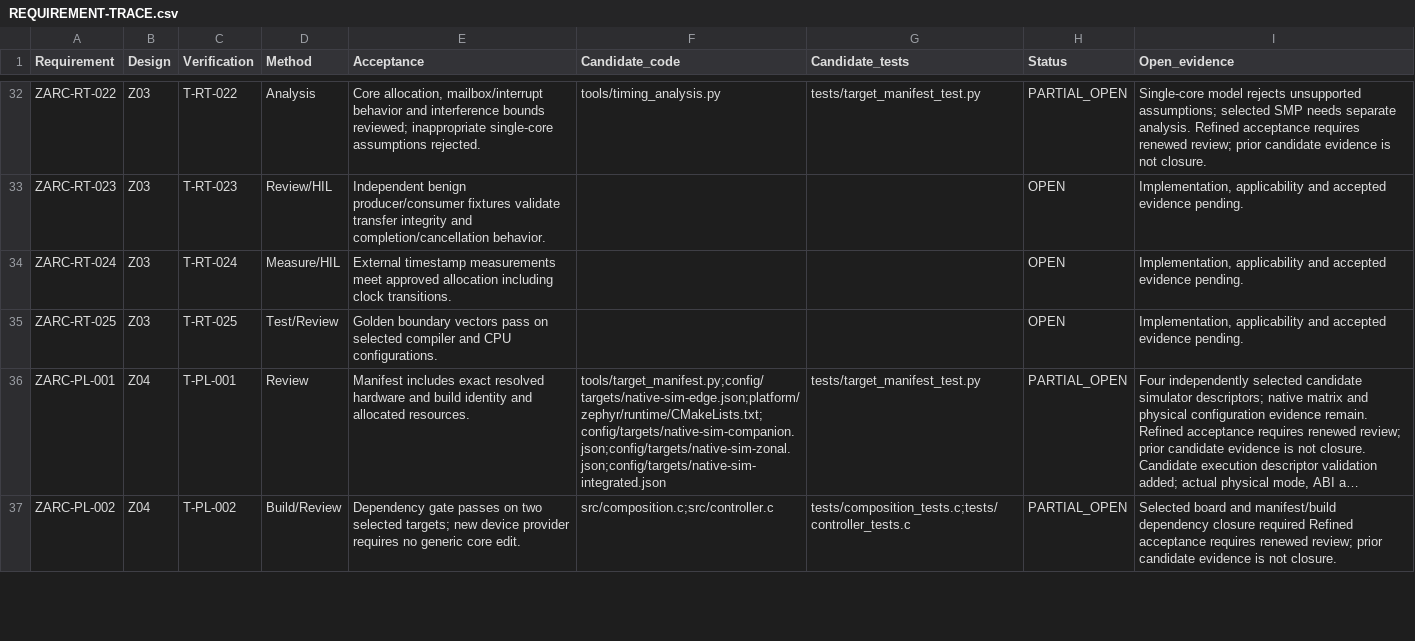
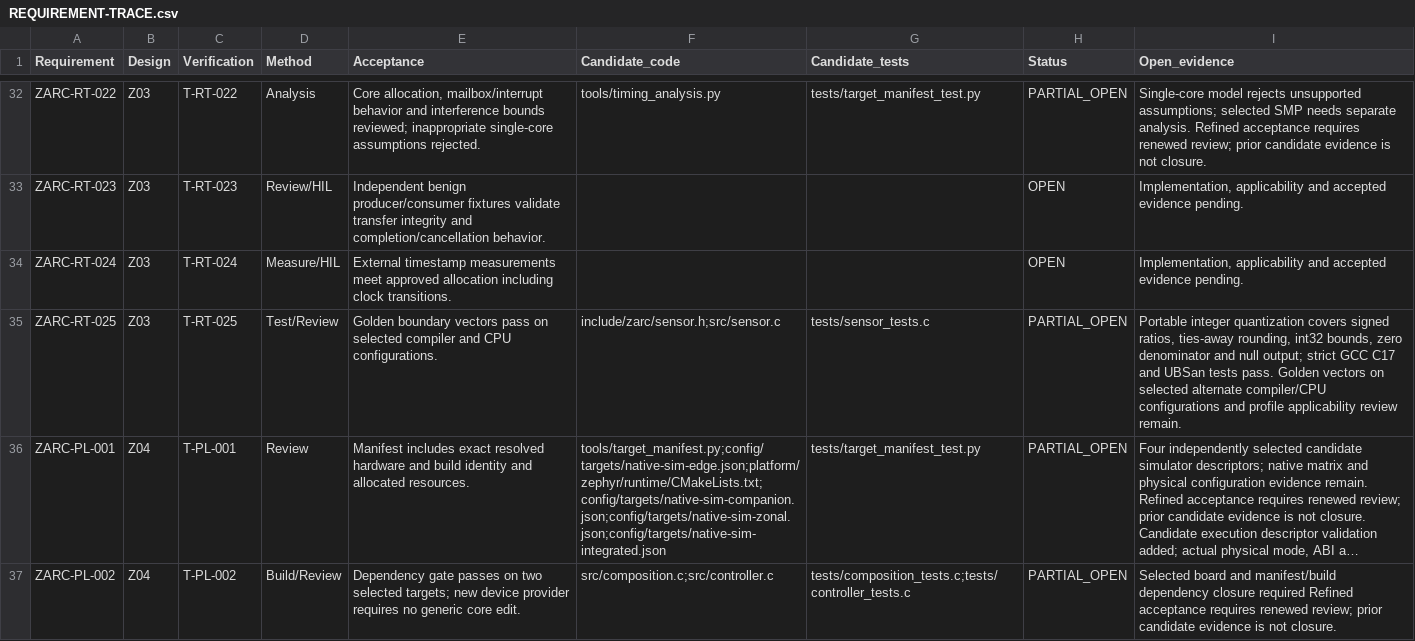
Before and after one commit to susmithmrm/ZARC, a CSV file: docs/REQUIREMENT-TRACE.csv, drawn as a sheet; only a part is shown, gaps mark what is left out; long unchanged cells end in …; the diff covers the shown part only; the diff names each change by its address in the sheet, - before the commit and + after, or states it on an @@ line.

Commit message:
Trace numeric and release audit implementations

```diff
--- a/docs/REQUIREMENT-TRACE.csv
+++ b/docs/REQUIREMENT-TRACE.csv
-F35 (Candidate_code): (empty)
+F35 (Candidate_code): include/zarc/sensor.h;src/sensor.c
-G35 (Candidate_tests): (empty)
+G35 (Candidate_tests): tests/sensor_tests.c
-H35 (Status): OPEN
+H35 (Status): PARTIAL_OPEN
-I35 (Open_evidence): Implementation, applicability and accepted evidence pending.
+I35 (Open_evidence): Portable integer quantization covers signed ratios, ties-away rounding, int32 bounds, zero denominator and null output; strict GCC C17 and UBSan tests pass. Golden vectors on selected alternate compiler/CPU configurations and profile applicability review remain.
```
Also changed, not shown: 8 edited cells elsewhere in this file, 1 other file.
